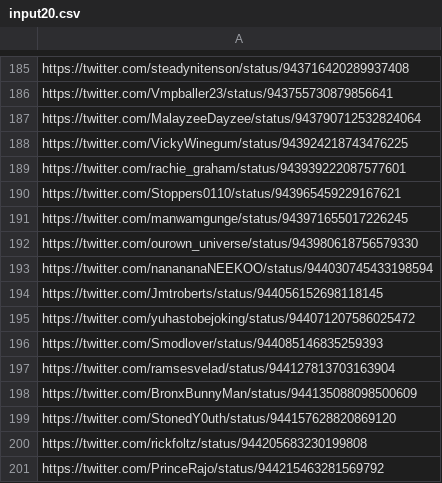
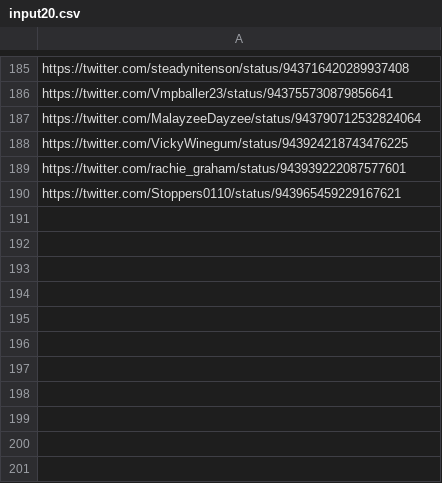
Before and after one commit to MarcosGrzeca/EnrichmentSemantic, a CSV file: planilhas/envio/input20.csv, drawn as a sheet; only a part is shown, gaps mark what is left out.

```diff
--- a/planilhas/envio/input20.csv
+++ b/planilhas/envio/input20.csv
@@ -190,12 +190 @@
 "https://twitter.com/Stoppers0110/status/943965459229167621"
-"https://twitter.com/manwamgunge/status/943971655017226245"
-"https://twitter.com/ourown_universe/status/943980618756579330"
-"https://twitter.com/nanananaNEEKOO/status/944030745433198594"
-"https://twitter.com/Jmtroberts/status/944056152698118145"
-"https://twitter.com/yuhastobejoking/status/944071207586025472"
-"https://twitter.com/Smodlover/status/944085146835259393"
-"https://twitter.com/ramsesvelad/status/944127813703163904"
-"https://twitter.com/BronxBunnyMan/status/944135088098500609"
-"https://twitter.com/StonedY0uth/status/944157628820869120"
-"https://twitter.com/rickfoltz/status/944205683230199808"
-"https://twitter.com/PrinceRajo/status/944215463281569792"
```
Also changed, not shown: 4 other files.
